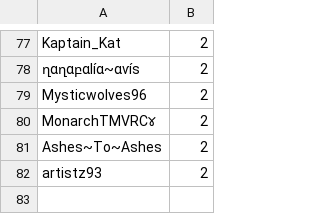
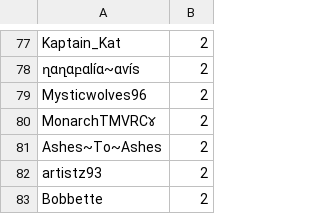
Before and after one commit to SpiritXR/Patreon-List-Manager-List, a CSV file: Patreon List.csv, drawn as a sheet; only a part is shown, gaps mark what is left out.

Commit message:
Update Patreon List.csv
Added: Bobbette (2) (AKA SMC Productions

```diff
--- a/Patreon List.csv
+++ b/Patreon List.csv
@@ -82 +82,2 @@ Ashes~To~Ashes,2
 artistz93,2
+Bobbette,2
```
